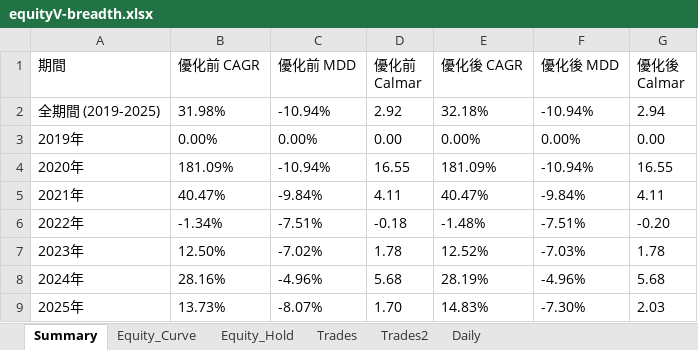
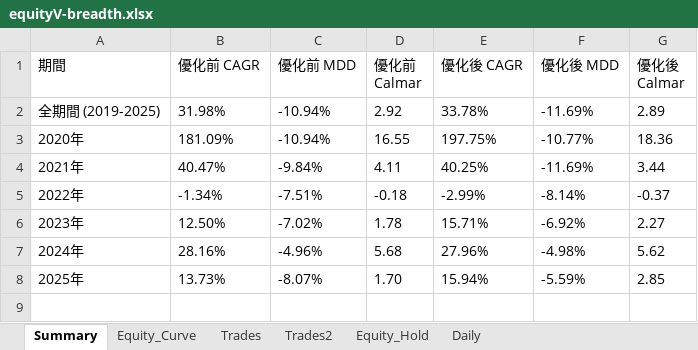
Before and after one commit to lij1017-cmd/main, an Excel workbook: equityV-breadth.xlsx, sheet Summary, drawn as a sheet; values as stored, in another font and other column widths than the file's, no borders; removed rows and columns are numbered as before the commit, all else as after; the diff names each change by its address in the sheet, - before the commit and + after, or states it on an @@ line.

```diff
--- a/equityV-breadth.xlsx (sheet Summary)
+++ b/equityV-breadth.xlsx (sheet Summary)
@@ sheet tab order changed: Summary | Equity_Curve | Trades | Trades2 | Equity_Hold | Daily @@
-E2 (優化後 CAGR): 32.18%
+E2 (優化後 CAGR): 33.78%
-F2 (優化後 MDD): -10.94%
+F2 (優化後 MDD): -11.69%
-G2 (優化後 Calmar): 2.94
+G2 (優化後 Calmar): 2.89
-row 3: 2019年 | 0.00% | 0.00% | 0.00 | 0.00% | 0.00% | 0.00
-E3 (優化後 CAGR): 181.09%
+E3 (優化後 CAGR): 197.75%
-F3 (優化後 MDD): -10.94%
+F3 (優化後 MDD): -10.77%
-G3 (優化後 Calmar): 16.55
+G3 (優化後 Calmar): 18.36
-E4 (優化後 CAGR): 40.47%
+E4 (優化後 CAGR): 40.25%
-F4 (優化後 MDD): -9.84%
+F4 (優化後 MDD): -11.69%
-G4 (優化後 Calmar): 4.11
+G4 (優化後 Calmar): 3.44
-E5 (優化後 CAGR): -1.48%
+E5 (優化後 CAGR): -2.99%
-F5 (優化後 MDD): -7.51%
+F5 (優化後 MDD): -8.14%
-G5 (優化後 Calmar): -0.20
+G5 (優化後 Calmar): -0.37
-E6 (優化後 CAGR): 12.52%
+E6 (優化後 CAGR): 15.71%
-F6 (優化後 MDD): -7.03%
+F6 (優化後 MDD): -6.92%
-G6 (優化後 Calmar): 1.78
+G6 (優化後 Calmar): 2.27
-E7 (優化後 CAGR): 28.19%
+E7 (優化後 CAGR): 27.96%
-F7 (優化後 MDD): -4.96%
+F7 (優化後 MDD): -4.98%
-G7 (優化後 Calmar): 5.68
+G7 (優化後 Calmar): 5.62
-E8 (優化後 CAGR): 14.83%
+E8 (優化後 CAGR): 15.94%
-F8 (優化後 MDD): -7.30%
+F8 (優化後 MDD): -5.59%
-G8 (優化後 Calmar): 2.03
+G8 (優化後 Calmar): 2.85
```
Also changed, not shown: sheet Trades2, sheet Equity_Hold, sheet Daily, sheet Equity_Curve, sheet Trades, charts or pictures, 6 other files.
